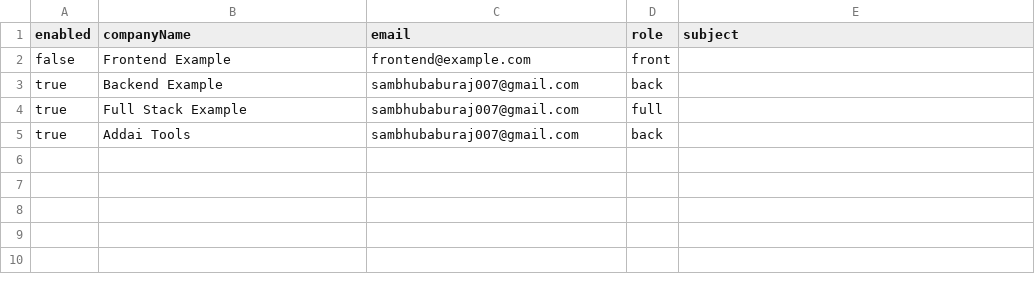
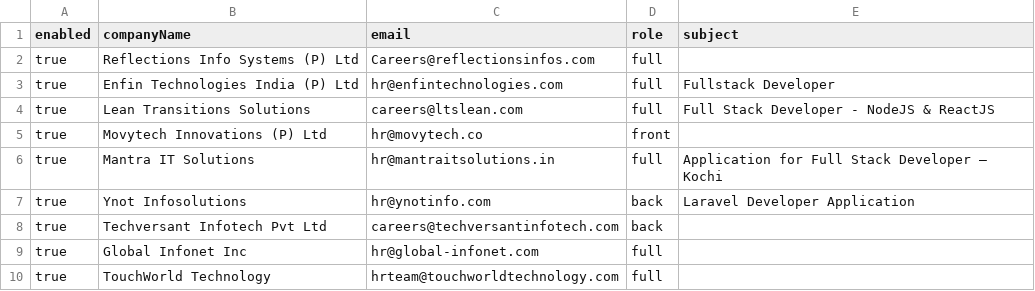
Before and after one commit to SambhuBaburaj/Auto_mailer, a CSV file: recipients.csv, drawn as a sheet.

```diff
--- a/recipients.csv
+++ b/recipients.csv
@@ -1,5 +1,10 @@
 enabled,companyName,email,role,subject
-false,Frontend Example,frontend@example.com,front,
-true,Backend Example,sambhubaburaj007@gmail.com,back,
-true,Full Stack Example,sambhubaburaj007@gmail.com,full,
-true,Addai Tools,sambhubaburaj007@gmail.com,back
+true,Reflections Info Systems (P) Ltd,Careers@reflectionsinfos.com,full,
+true,Enfin Technologies India (P) Ltd,hr@enfintechnologies.com,full,Fullstack Developer
+true,Lean Transitions Solutions,careers@ltslean.com,full,Full Stack Developer - NodeJS & ReactJS
+true,Movytech Innovations (P) Ltd,hr@movytech.co,front,
+true,Mantra IT Solutions,hr@mantraitsolutions.in,full,Application for Full Stack Developer – Kochi
+true,Ynot Infosolutions,hr@ynotinfo.com,back,Laravel Developer Application
+true,Techversant Infotech Pvt Ltd,careers@techversantinfotech.com,back,
+true,Global Infonet Inc,hr@global-infonet.com,full,
+true,TouchWorld Technology,hrteam@touchworldtechnology.com,full,
```
Also changed, not shown: 3 other files.
